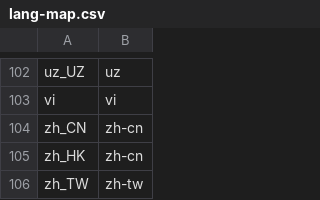
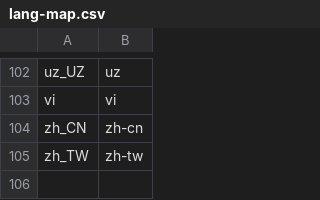
Before and after one commit to wp-plugins/wordpress-language, a CSV file: res/lang-map.csv, drawn as a sheet; only a part is shown, gaps mark what is left out; the diff names each change by its address in the sheet, - before the commit and + after, or states it on an @@ line.

```diff
--- a/res/lang-map.csv
+++ b/res/lang-map.csv
-row 105: zh_HK | zh-cn
```
Also changed, not shown: 4 other files.
